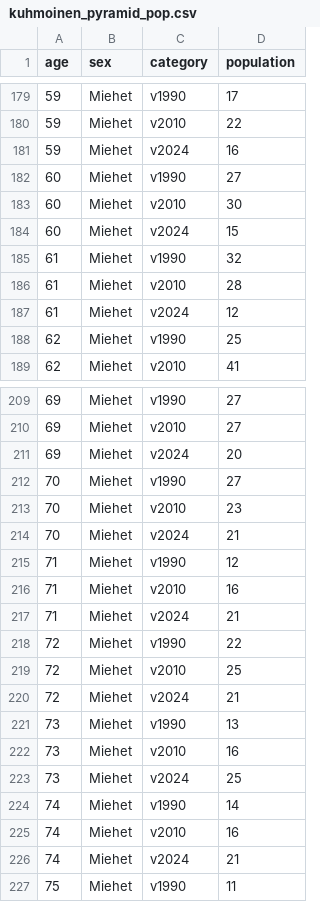
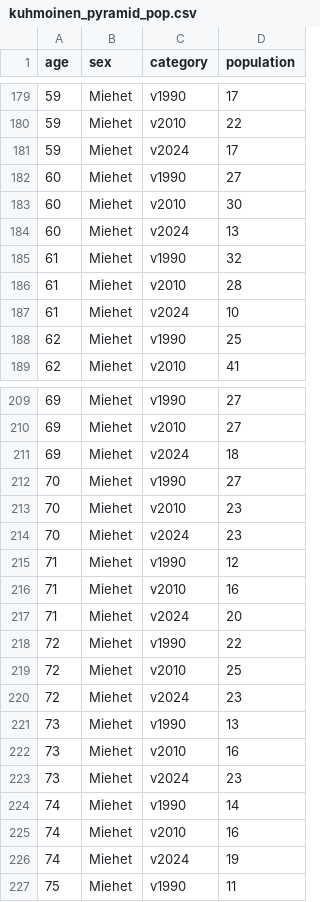
Before and after one commit to Kangasalakehitys/kuhmoinen, a CSV file: data/kuhmoinen_pyramid_pop.csv, drawn as a sheet; only a part is shown, gaps mark what is left out; the diff covers the shown part only.

```diff
--- a/data/kuhmoinen_pyramid_pop.csv
+++ b/data/kuhmoinen_pyramid_pop.csv
@@ -180,9 +180,9 @@
 59,"Miehet","v2010",22
-59,"Miehet","v2024",16
+59,"Miehet","v2024",17
 60,"Miehet","v1990",27
 60,"Miehet","v2010",30
-60,"Miehet","v2024",15
+60,"Miehet","v2024",13
 61,"Miehet","v1990",32
 61,"Miehet","v2010",28
-61,"Miehet","v2024",12
+61,"Miehet","v2024",10
 62,"Miehet","v1990",25
@@ -210,18 +210,18 @@
 69,"Miehet","v2010",27
-69,"Miehet","v2024",20
+69,"Miehet","v2024",18
 70,"Miehet","v1990",27
 70,"Miehet","v2010",23
-70,"Miehet","v2024",21
+70,"Miehet","v2024",23
 71,"Miehet","v1990",12
 71,"Miehet","v2010",16
-71,"Miehet","v2024",21
+71,"Miehet","v2024",20
 72,"Miehet","v1990",22
 72,"Miehet","v2010",25
-72,"Miehet","v2024",21
+72,"Miehet","v2024",23
 73,"Miehet","v1990",13
 73,"Miehet","v2010",16
-73,"Miehet","v2024",25
+73,"Miehet","v2024",23
 74,"Miehet","v1990",14
 74,"Miehet","v2010",16
-74,"Miehet","v2024",21
+74,"Miehet","v2024",19
 75,"Miehet","v1990",11
```
Also changed, not shown: 103 edited cells elsewhere in this file, data/kuhmoinen_migr_betw_muni_map.csv, data/kuhmoinen_migr_muni.csv, 27 other files.
